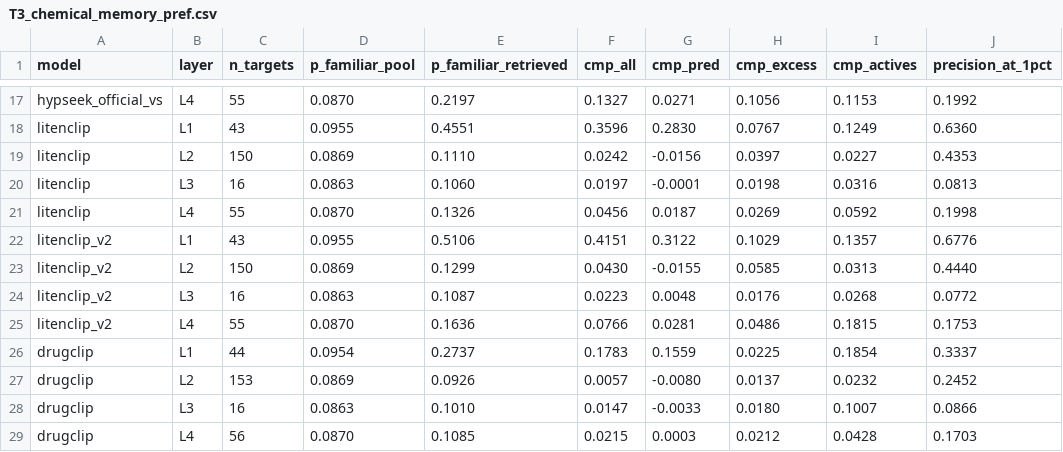
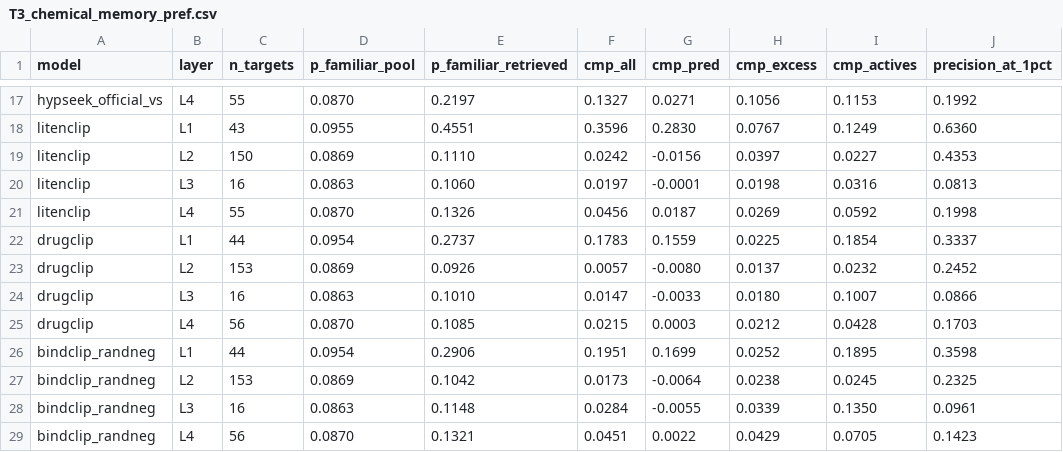
Before and after one commit to qiaochu-lab/virtual-screening, a CSV file: results/T3_chemical_memory_pref.csv, drawn as a sheet; only a part is shown, gaps mark what is left out; the shorter side is filled out with more unchanged rows.

```diff
--- a/results/T3_chemical_memory_pref.csv
+++ b/results/T3_chemical_memory_pref.csv
@@ -21,6 +21,2 @@ litenclip,L3,16,0.0863,0.1060,0.0197,-0.0001,0.0198,0.0316,0.0813
 litenclip,L4,55,0.0870,0.1326,0.0456,0.0187,0.0269,0.0592,0.1998
-litenclip_v2,L1,43,0.0955,0.5106,0.4151,0.3122,0.1029,0.1357,0.6776
-litenclip_v2,L2,150,0.0869,0.1299,0.0430,-0.0155,0.0585,0.0313,0.4440
-litenclip_v2,L3,16,0.0863,0.1087,0.0223,0.0048,0.0176,0.0268,0.0772
-litenclip_v2,L4,55,0.0870,0.1636,0.0766,0.0281,0.0486,0.1815,0.1753
 drugclip,L1,44,0.0954,0.2737,0.1783,0.1559,0.0225,0.1854,0.3337
```
Also changed, not shown: results/T3_main_vsds_subset.csv, results/T3_novelty_tiered_ef_subset.csv, 38 other files.
